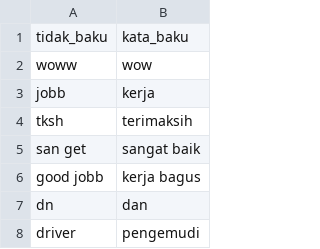
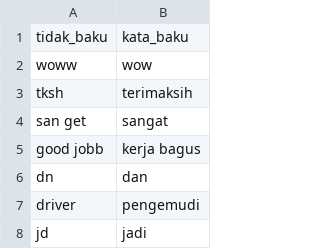
Before and after one commit to mariayunita633-pixel/kamus_kata_baku, a CSV file: kamuskatabaku.csv, drawn as a sheet; only a part is shown; the shorter side is filled out with more unchanged rows.

Commit message:
kamuskatabaku.csv

```diff
--- a/kamuskatabaku.csv
+++ b/kamuskatabaku.csv
@@ -2,5 +2,4 @@
 "woww","wow"
-"jobb","kerja"
 "tksh","terimaksih"
-"san get","sangat baik"
+"san get","sangat"
 "good jobb","kerja bagus"
```
